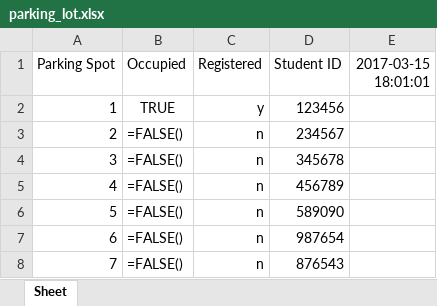
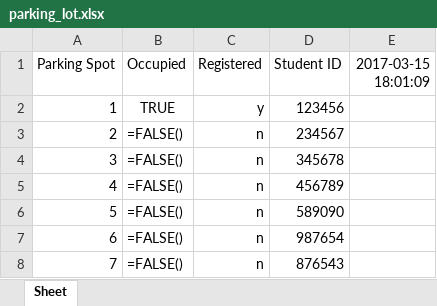
Before and after one commit to morrisq/C-RFID_KQN, an Excel workbook: parking_lot.xlsx, sheet Sheet, drawn as a sheet; only a part is shown; values as stored, in another font and other column widths than the file's, no borders; formulas without a stored value are shown as written; the diff names each change by its address in the sheet, - before the commit and + after, or states it on an @@ line.

Commit message:
Read.py [No tag, reader active]

```diff
--- a/parking_lot.xlsx (sheet Sheet)
+++ b/parking_lot.xlsx (sheet Sheet)
-E1: 2017-03-15 18:01:01
+E1: 2017-03-15 18:01:09
```
